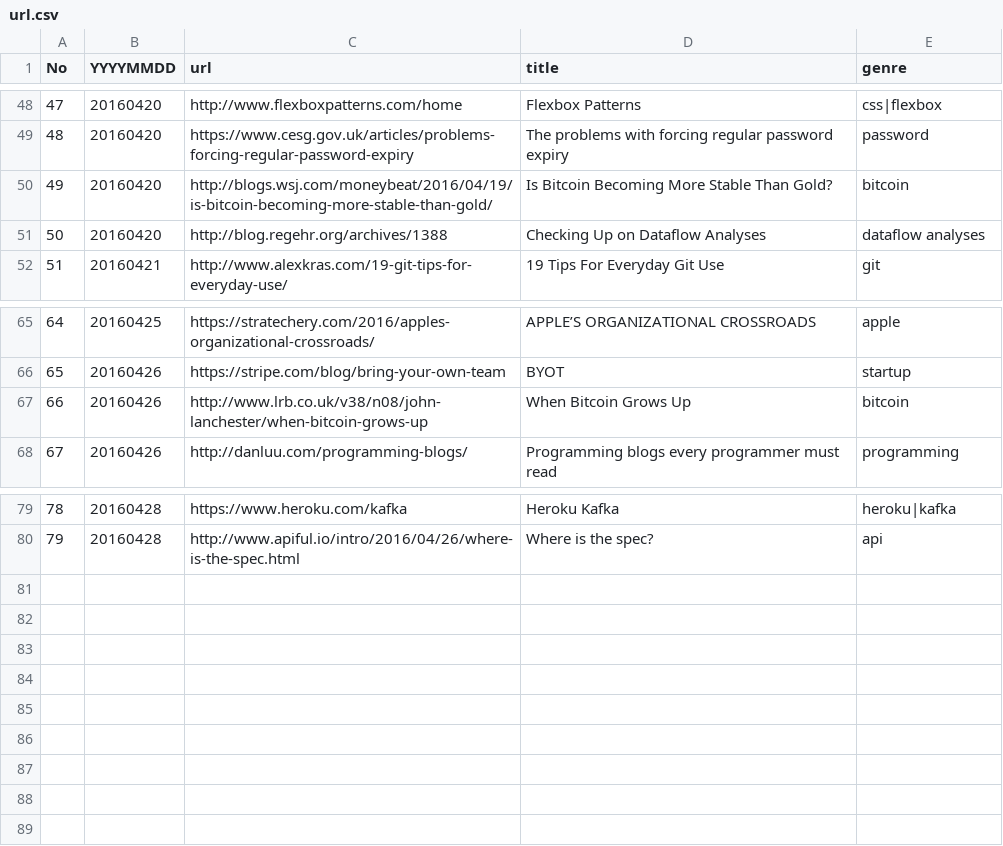
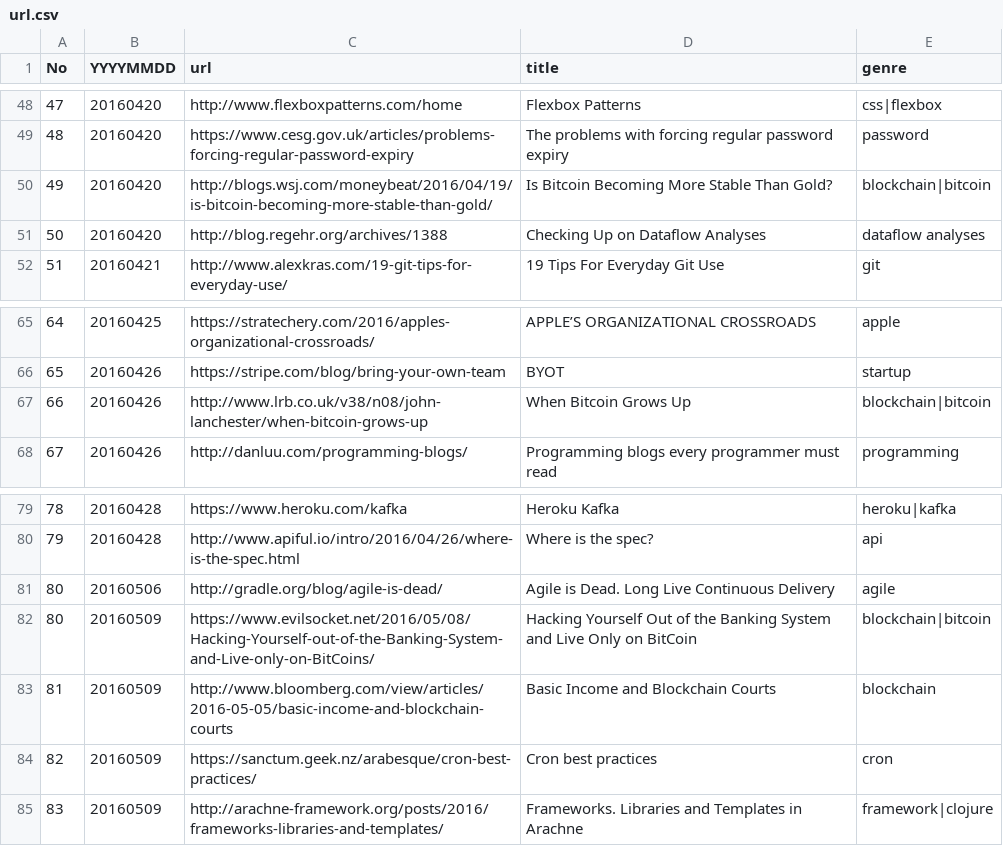
Before and after one commit to sin-to-jin/news, a CSV file: archive/url.csv, drawn as a sheet; only a part is shown, gaps mark what is left out.

Commit message:
update news

```diff
--- a/archive/url.csv
+++ b/archive/url.csv
@@ -49,3 +49,3 @@ No,YYYYMMDD,url,title,genre
 48,20160420,https://www.cesg.gov.uk/articles/problems-forcing-regular-password-expiry,The problems with forcing regular password expiry,password
-49,20160420,http://blogs.wsj.com/moneybeat/2016/04/19/is-bitcoin-becoming-more-stable-than-gold/,Is Bitcoin Becoming More Stable Than Gold?,bitcoin
+49,20160420,http://blogs.wsj.com/moneybeat/2016/04/19/is-bitcoin-becoming-more-stable-than-gold/,Is Bitcoin Becoming More Stable Than Gold?,blockchain|bitcoin
 50,20160420,http://blog.regehr.org/archives/1388,Checking Up on Dataflow Analyses,dataflow analyses
@@ -66,3 +66,3 @@ No,YYYYMMDD,url,title,genre
 65,20160426,https://stripe.com/blog/bring-your-own-team,BYOT,startup
-66,20160426,http://www.lrb.co.uk/v38/n08/john-lanchester/when-bitcoin-grows-up,When Bitcoin Grows Up,bitcoin
+66,20160426,http://www.lrb.co.uk/v38/n08/john-lanchester/when-bitcoin-grows-up,When Bitcoin Grows Up,blockchain|bitcoin
 67,20160426,http://danluu.com/programming-blogs/,Programming blogs every programmer must read,programming
@@ -80 +80,6 @@ No,YYYYMMDD,url,title,genre
 79,20160428,http://www.apiful.io/intro/2016/04/26/where-is-the-spec.html,Where is the spec?,api
+80,20160506,http://gradle.org/blog/agile-is-dead/,Agile is Dead. Long Live Continuous Delivery,agile
+80,20160509,https://www.evilsocket.net/2016/05/08/Hacking-Yourself-out-of-the-Banking-System-and-Live-only-on-BitCoins/,Hacking Yourself Out of the Banking System and Live Only on BitCoin,blockchain|bitcoin
+81,20160509,http://www.bloomberg.com/view/articles/2016-05-05/basic-income-and-blockchain-courts,Basic Income and Blockchain Courts,blockchain
+82,20160509,https://sanctum.geek.nz/arabesque/cron-best-practices/,Cron best practices,cron
+83,20160509,http://arachne-framework.org/posts/2016/frameworks-libraries-and-templates/,Frameworks. Libraries and Templates in Arachne,framework|clojure
```
